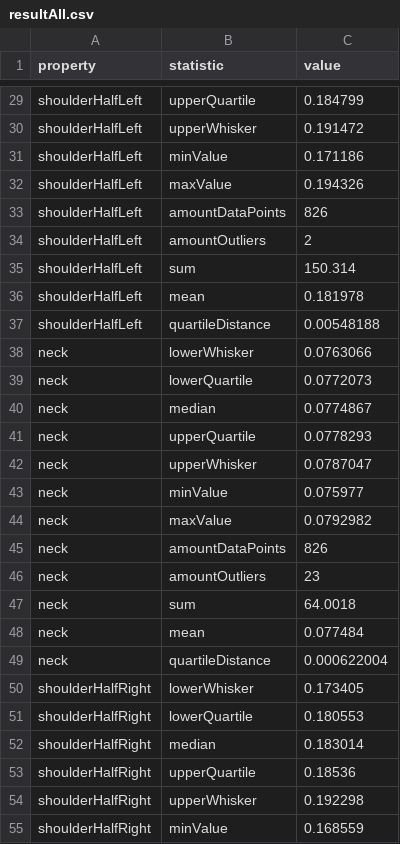
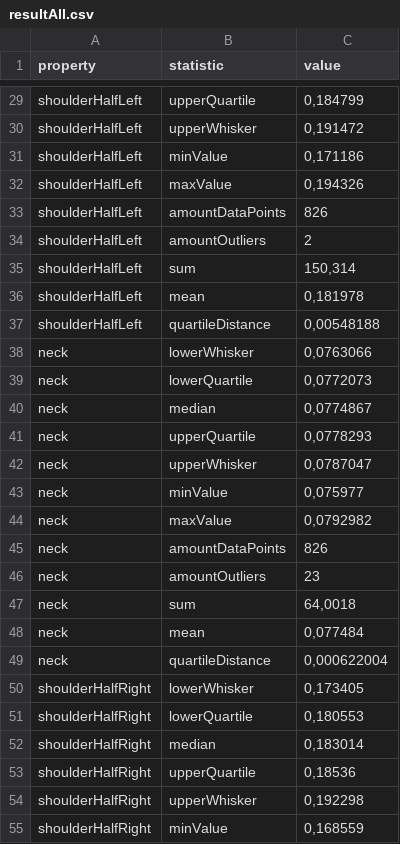
Before and after one commit to birdiFVZ/skeletonAuthorization, a CSV file: output/resultAll.csv, drawn as a sheet; only a part is shown, gaps mark what is left out; the diff covers the shown part only; the diff names each change by its address in the sheet, - before the commit and + after, or states it on an @@ line.

```diff
--- a/output/resultAll.csv
+++ b/output/resultAll.csv
-C29 (value): 0.184799
+C29 (value): 0,184799
-C30 (value): 0.191472
+C30 (value): 0,191472
-C31 (value): 0.171186
+C31 (value): 0,171186
-C32 (value): 0.194326
+C32 (value): 0,194326
-C35 (value): 150.314
+C35 (value): 150,314
-C36 (value): 0.181978
+C36 (value): 0,181978
-C37 (value): 0.00548188
+C37 (value): 0,00548188
-C38 (value): 0.0763066
+C38 (value): 0,0763066
-C39 (value): 0.0772073
+C39 (value): 0,0772073
-C40 (value): 0.0774867
+C40 (value): 0,0774867
-C41 (value): 0.0778293
+C41 (value): 0,0778293
-C42 (value): 0.0787047
+C42 (value): 0,0787047
-C43 (value): 0.075977
+C43 (value): 0,075977
-C44 (value): 0.0792982
+C44 (value): 0,0792982
-C47 (value): 64.0018
+C47 (value): 64,0018
-C48 (value): 0.077484
+C48 (value): 0,077484
-C49 (value): 0.000622004
+C49 (value): 0,000622004
-C50 (value): 0.173405
+C50 (value): 0,173405
-C51 (value): 0.180553
+C51 (value): 0,180553
-C52 (value): 0.183014
+C52 (value): 0,183014
-C53 (value): 0.18536
+C53 (value): 0,18536
-C54 (value): 0.192298
+C54 (value): 0,192298
-C55 (value): 0.168559
+C55 (value): 0,168559
```
Also changed, not shown: 137 edited cells elsewhere in this file, 21 other files.
